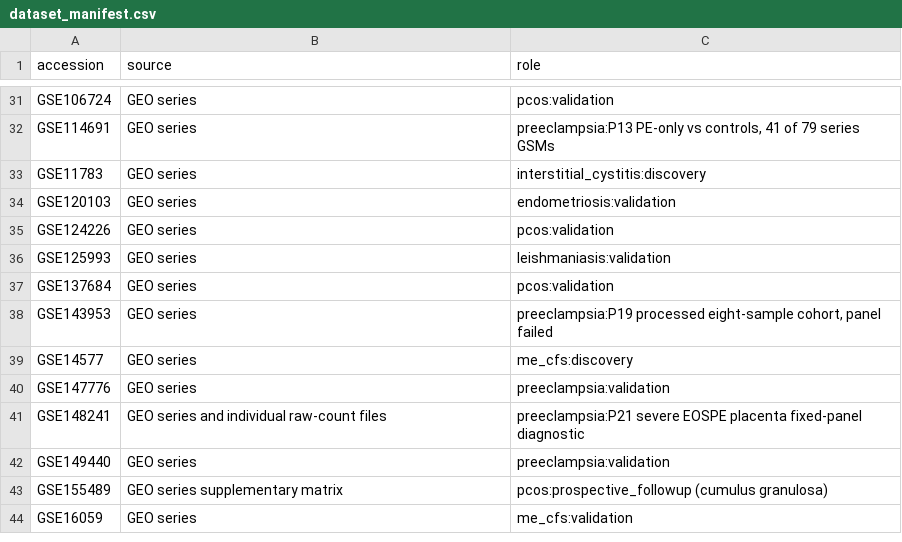
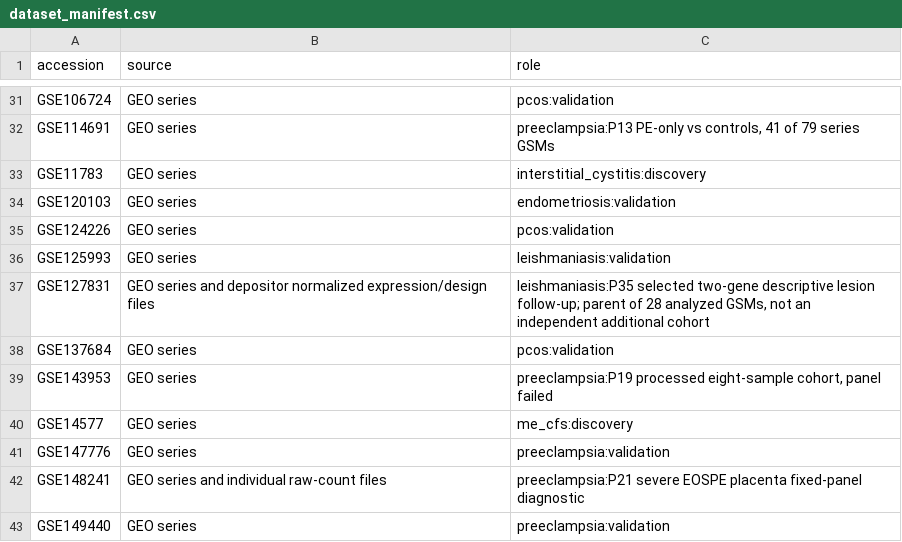
Before and after one commit to uditakankananonononono/mega27-25-biomarkers-underserved-diseases, a CSV file: results/dataset_manifest.csv, drawn as a sheet; only a part is shown, gaps mark what is left out; the shorter side is filled out with more unchanged rows; the diff names each change by its address in the sheet, - before the commit and + after, or states it on an @@ line.

Commit message:
Reconcile source-used P35 leishmaniasis parent series

```diff
--- a/results/dataset_manifest.csv
+++ b/results/dataset_manifest.csv
+row 37: GSE127831 | GEO series and depositor normalized expression/design files | leishmaniasis:P35 selected two-gene descriptive lesion follow-up; parent of 28 analyzed GSMs, not an independent additional cohort
```
Also changed, not shown: projects/per_disease_gate_audit.csv, 5 other files.
